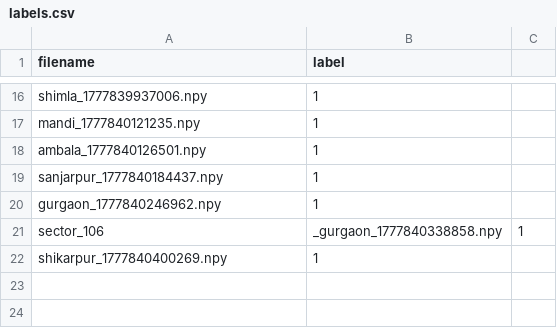
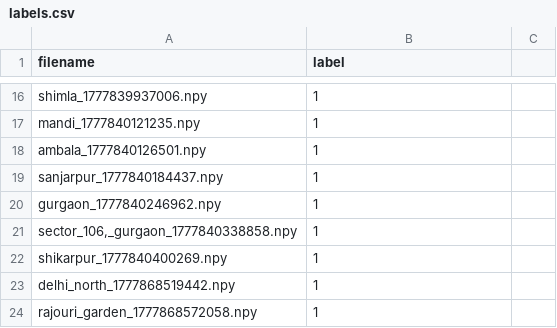
Before and after one commit to Abhijeetgupta55/sol_voyager, a CSV file: dataset/labels/labels.csv, drawn as a sheet; only a part is shown, gaps mark what is left out.

```diff
--- a/dataset/labels/labels.csv
+++ b/dataset/labels/labels.csv
@@ -20,3 +20,5 @@ sanjarpur_1777840184437.npy,1
 gurgaon_1777840246962.npy,1
-sector_106,_gurgaon_1777840338858.npy,1
+"sector_106,_gurgaon_1777840338858.npy",1
 shikarpur_1777840400269.npy,1
+delhi_north_1777868519442.npy,1
+rajouri_garden_1777868572058.npy,1
```
Also changed, not shown: 20 other files.
